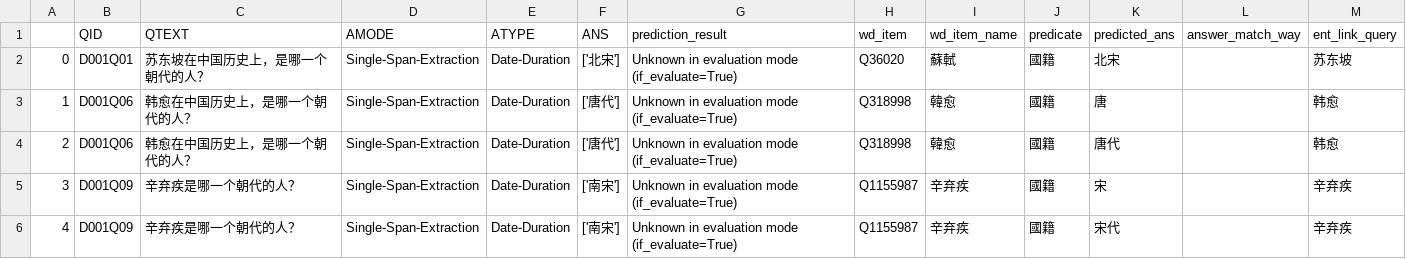
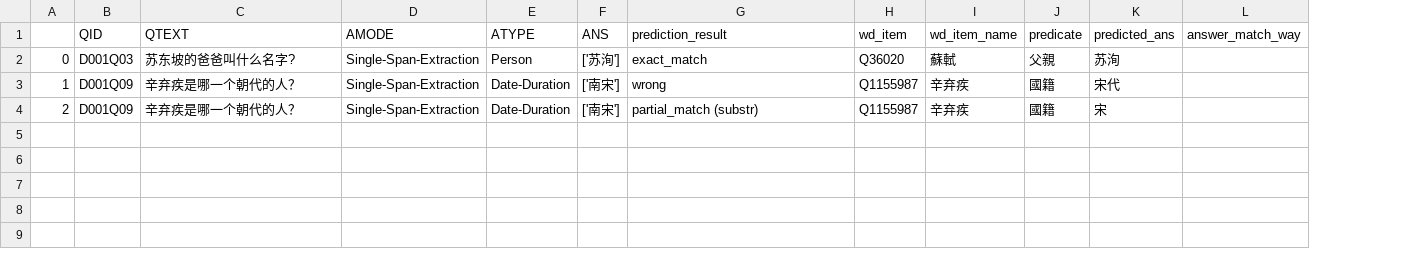
Before and after one commit to ciaochiaociao/WikiQA, a CSV file: result.csv, drawn as a sheet; the diff names each change by its address in the sheet, - before the commit and + after, or states it on an @@ line.

```diff
--- a/result.csv
+++ b/result.csv
-column M (ent_link_query), rows 2-4: 苏东坡 | 韩愈 | 韩愈
-B2 (QID): D001Q01
+B2 (QID): D001Q03
-C2 (QTEXT): 苏东坡在中国历史上，是哪一个朝代的人？
+C2 (QTEXT): 苏东坡的爸爸叫什么名字?
-E2 (ATYPE): Date-Duration
+E2 (ATYPE): Person
-F2 (ANS): ['北宋']
+F2 (ANS): ['苏洵']
-G2 (prediction_result): Unknown in evaluation mode (if_evaluate=True)
+G2 (prediction_result): exact_match
-J2 (predicate): 國籍
+J2 (predicate): 父親
-K2 (predicted_ans): 北宋
+K2 (predicted_ans): 苏洵
-B3:B4 (QID): D001Q06
+B3:B4 (QID): D001Q09
-C3:C4 (QTEXT): 韩愈在中国历史上，是哪一个朝代的人？
+C3:C4 (QTEXT): 辛弃疾是哪一个朝代的人？
-F3:F4 (ANS): ['唐代']
+F3:F4 (ANS): ['南宋']
-G3 (prediction_result): Unknown in evaluation mode (if_evaluate=True)
+G3 (prediction_result): wrong
-H3:H4 (wd_item): Q318998
+H3:H4 (wd_item): Q1155987
-I3:I4 (wd_item_name): 韓愈
+I3:I4 (wd_item_name): 辛弃疾
-K3 (predicted_ans): 唐
+K3 (predicted_ans): 宋代
-G4 (prediction_result): Unknown in evaluation mode (if_evaluate=True)
+G4 (prediction_result): partial_match (substr)
-K4 (predicted_ans): 唐代
+K4 (predicted_ans): 宋
-row 5: 3 | D001Q09 | 辛弃疾是哪一个朝代的人？ | Single-Span-Extraction | Date-Duration | ['南宋'] | Unknown in evaluation mode (if_evaluate=True) | Q1155987 | 辛弃疾 | 國籍 | 宋 |  | 辛弃疾
-row 6: 4 | D001Q09 | 辛弃疾是哪一个朝代的人？ | Single-Span-Extraction | Date-Duration | ['南宋'] | Unknown in evaluation mode (if_evaluate=True) | Q1155987 | 辛弃疾 | 國籍 | 宋代 |  | 辛弃疾
```
Also changed, not shown: 8 other files.
